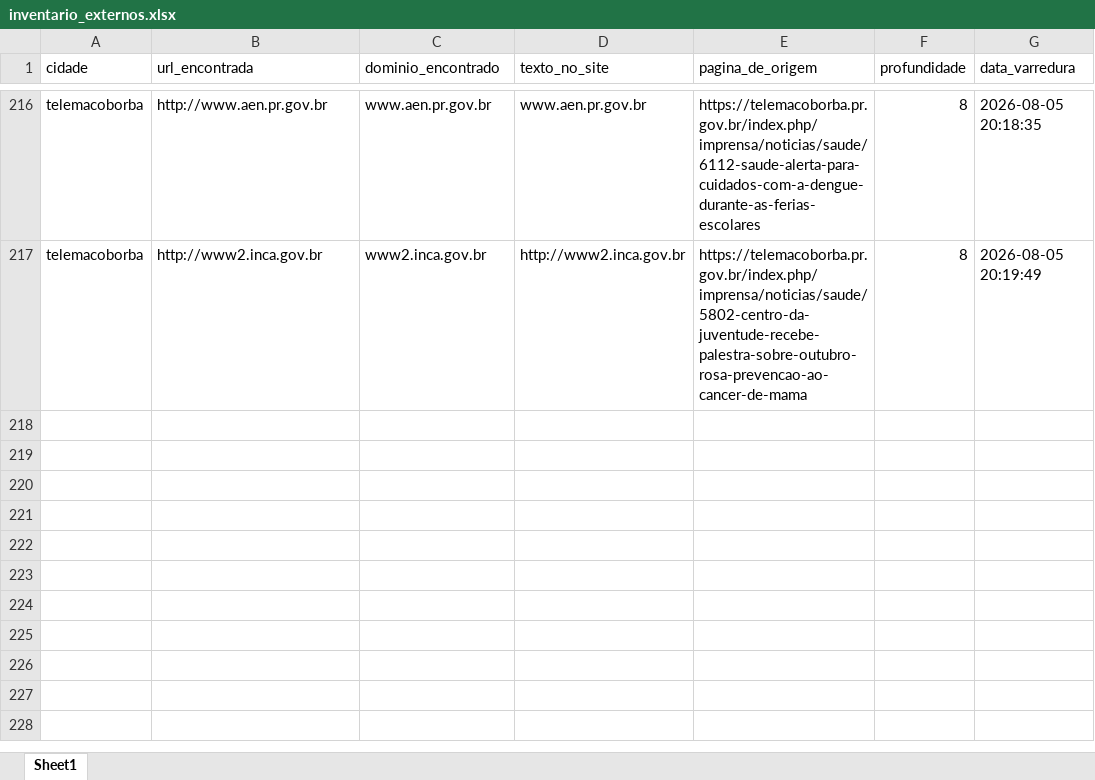
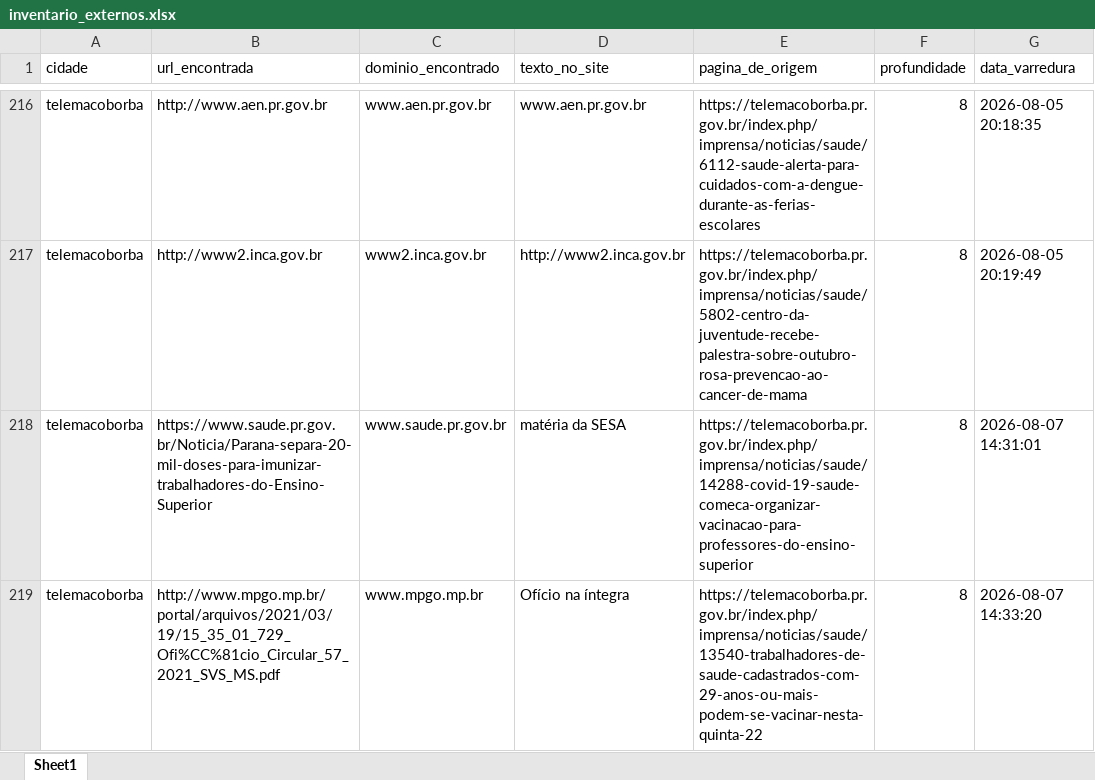
Before and after one commit to ttportela/dados-genero, an Excel workbook: resultados/telemacoborba/inventario_externos.xlsx, sheet Sheet1, drawn as a sheet; only a part is shown, gaps mark what is left out; values as stored, in another font and other column widths than the file's, no borders; the diff names each change by its address in the sheet, - before the commit and + after, or states it on an @@ line.

```diff
--- a/resultados/telemacoborba/inventario_externos.xlsx (sheet Sheet1)
+++ b/resultados/telemacoborba/inventario_externos.xlsx (sheet Sheet1)
+row 218: telemacoborba | https://www.saude.pr.gov.br/Noticia/Parana-separa-20-mil-doses-para-imunizar-trabalhadores-do-Ensino-Superior | www.saude.pr.gov.br | matéria da SESA | https://telemacoborba.pr.gov.br/index.php/imprensa/noticias/saude/14288-covid-19-saude-comeca-organizar-vacinacao-para-professores-do-ensino-superior | 8 | 2026-08-07 14:31:01
+row 219: telemacoborba | http://www.mpgo.mp.br/portal/arquivos/2021/03/19/15_35_01_729_Ofi%CC%81cio_Circular_57_2021_SVS_MS.pdf | www.mpgo.mp.br | Ofício na íntegra | https://telemacoborba.pr.gov.br/index.php/imprensa/noticias/saude/13540-trabalhadores-de-saude-cadastrados-com-29-anos-ou-mais-podem-se-vacinar-nesta-quinta-22 | 8 | 2026-08-07 14:33:20
```
Also changed, not shown: resultados/telemacoborba/erros_varredura.xlsx, resultados/telemacoborba/inventario_links.xlsx, 9 other files.
